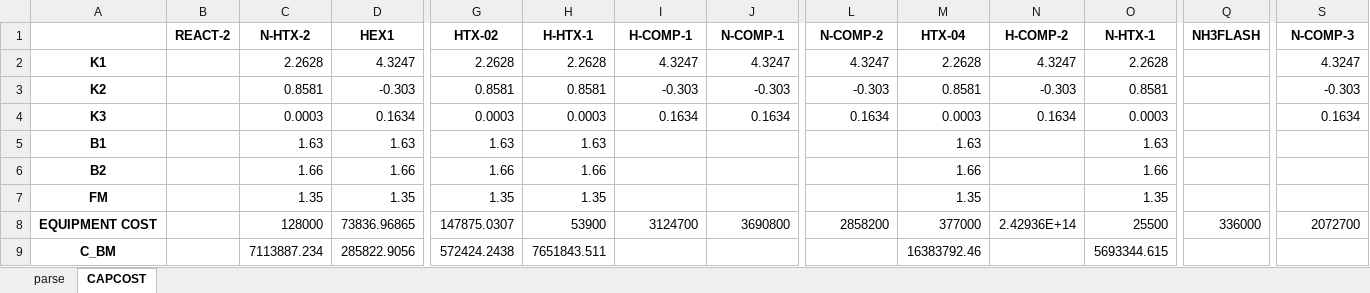
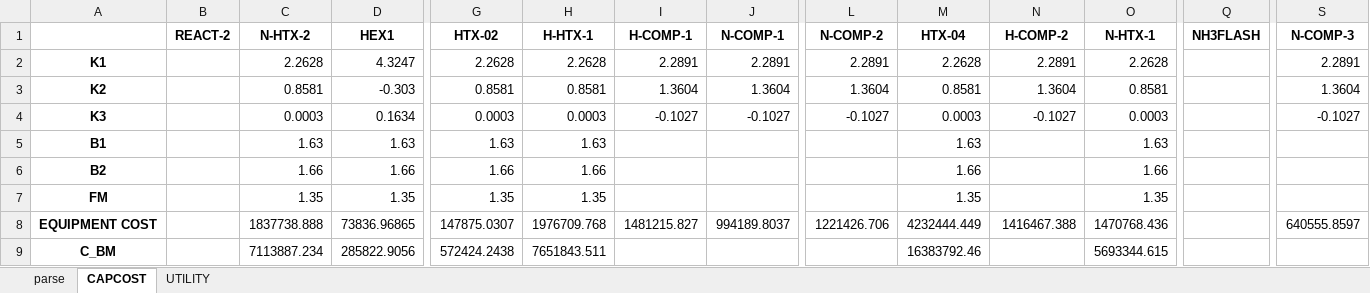
Before and after one commit to duckgii/AutoTEA, an Excel workbook: output.xlsx, sheet CAPCOST, drawn as a sheet; only a part is shown, gaps mark what is left out; values as stored, in another font and other column widths than the file's, no borders; the diff names each change by its address in the sheet, - before the commit and + after, or states it on an @@ line.

```diff
--- a/output.xlsx (sheet CAPCOST)
+++ b/output.xlsx (sheet CAPCOST)
+sheet tab: UTILITY
-I2 (H-COMP-1): 4.3247
+I2 (H-COMP-1): 2.2891
-J2 (N-COMP-1): 4.3247
+J2 (N-COMP-1): 2.2891
-L2 (N-COMP-2): 4.3247
+L2 (N-COMP-2): 2.2891
-N2 (H-COMP-2): 4.3247
+N2 (H-COMP-2): 2.2891
-S2 (N-COMP-3): 4.3247
+S2 (N-COMP-3): 2.2891
-I3 (H-COMP-1): -0.303
+I3 (H-COMP-1): 1.3604
-J3 (N-COMP-1): -0.303
+J3 (N-COMP-1): 1.3604
-L3 (N-COMP-2): -0.303
+L3 (N-COMP-2): 1.3604
-N3 (H-COMP-2): -0.303
+N3 (H-COMP-2): 1.3604
-S3 (N-COMP-3): -0.303
+S3 (N-COMP-3): 1.3604
-I4 (H-COMP-1): 0.1634
+I4 (H-COMP-1): -0.1027
-J4 (N-COMP-1): 0.1634
+J4 (N-COMP-1): -0.1027
-L4 (N-COMP-2): 0.1634
+L4 (N-COMP-2): -0.1027
-N4 (H-COMP-2): 0.1634
+N4 (H-COMP-2): -0.1027
-S4 (N-COMP-3): 0.1634
+S4 (N-COMP-3): -0.1027
-C8 (N-HTX-2): 128000
+C8 (N-HTX-2): 1837738.888
-H8 (H-HTX-1): 53900
+H8 (H-HTX-1): 1976709.768
-I8 (H-COMP-1): 3124700
+I8 (H-COMP-1): 1481215.827
-J8 (N-COMP-1): 3690800
+J8 (N-COMP-1): 994189.8037
-L8 (N-COMP-2): 2858200
+L8 (N-COMP-2): 1221426.706
-M8 (HTX-04): 377000
+M8 (HTX-04): 4232444.449
-N8 (H-COMP-2): 2.42936E+14
+N8 (H-COMP-2): 1416467.388
-O8 (N-HTX-1): 25500
+O8 (N-HTX-1): 1470768.436
-Q8 (NH3FLASH): 336000
+Q8 (NH3FLASH): (empty)
-S8 (N-COMP-3): 2072700
+S8 (N-COMP-3): 640555.8597
```
Also changed, not shown: 2 other files.
